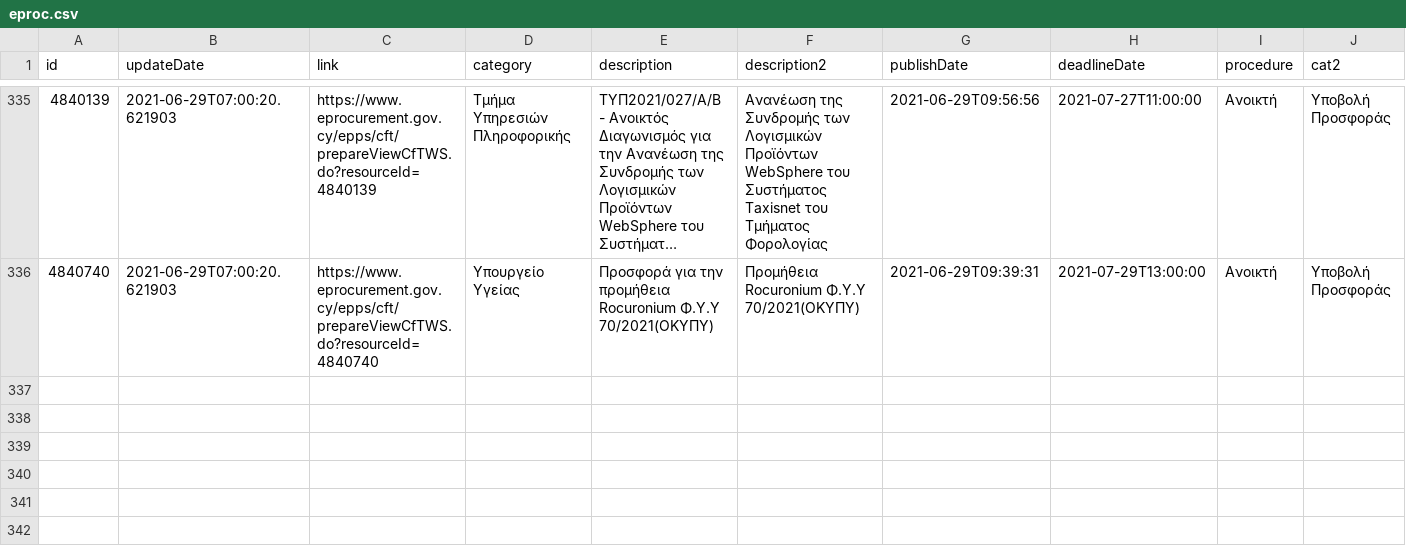
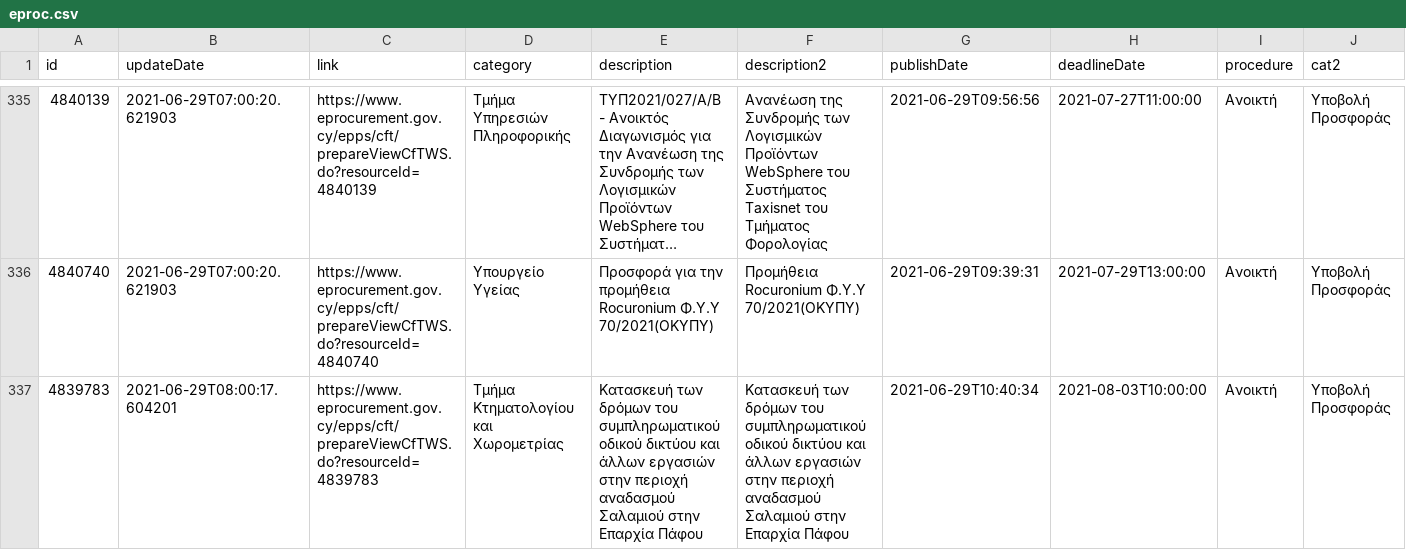
Before and after one commit to kapiosk/eprocurement, a CSV file: eproc.csv, drawn as a sheet; only a part is shown, gaps mark what is left out; long unchanged cells end in …; rows hold the shown columns only; the diff names each change by its address in the sheet, - before the commit and + after, or states it on an @@ line.

Commit message:
bot

```diff
--- a/eproc.csv
+++ b/eproc.csv
+row 337: 4839783 | 2021-06-29T08:00:17.604201 | https://www.eprocurement.gov.cy/epps/cft/prepareViewCfTWS.do?resourceId=4839783 | Τμήμα Κτηματολογίου και Χωρομετρίας | Κατασκευή των δρόμων του συμπληρωματικού οδικού δικτύου και άλλων εργασιών στην περιοχή αναδασμού Σαλαμιού στην Επαρχία Πάφου | Κατασκευή των δρόμων του συμπληρωματικού οδικού δικτύου και άλλων εργασιών στην περιοχή αναδασμού Σαλαμιού στην Επαρχία Πάφου | 2021-06-29T10:40:34 | 2021-08-03T10:00:00 | Ανοικτή | Υποβολή Προσφοράς
```
